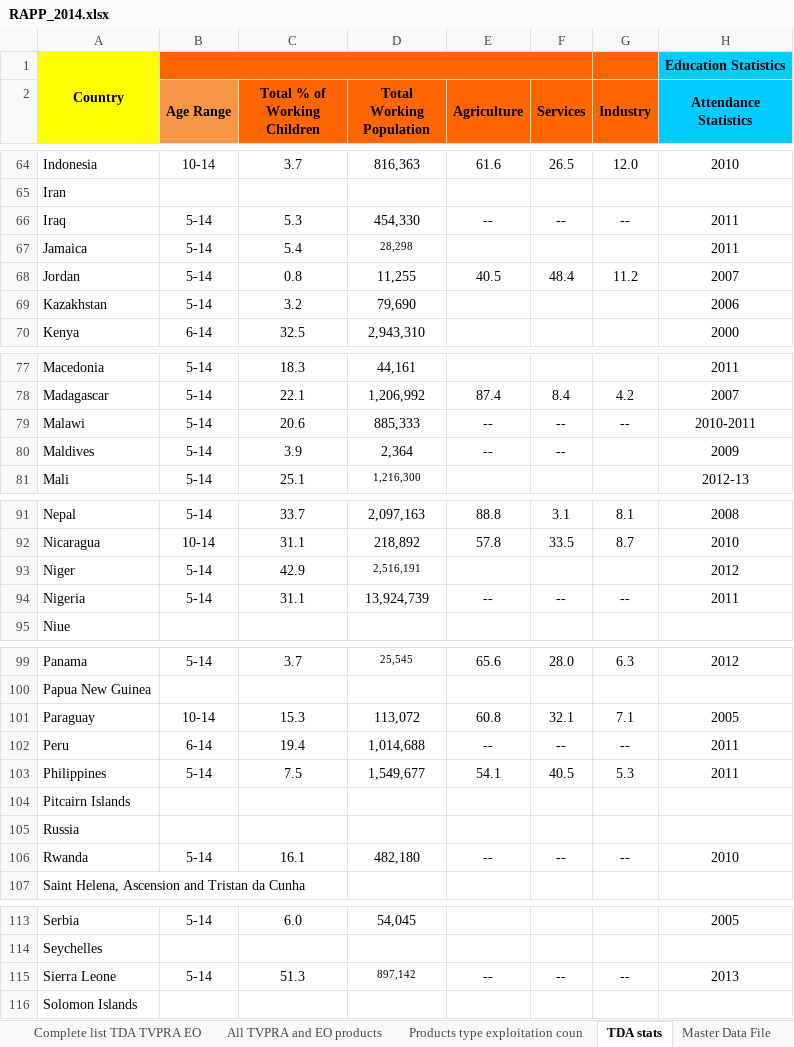
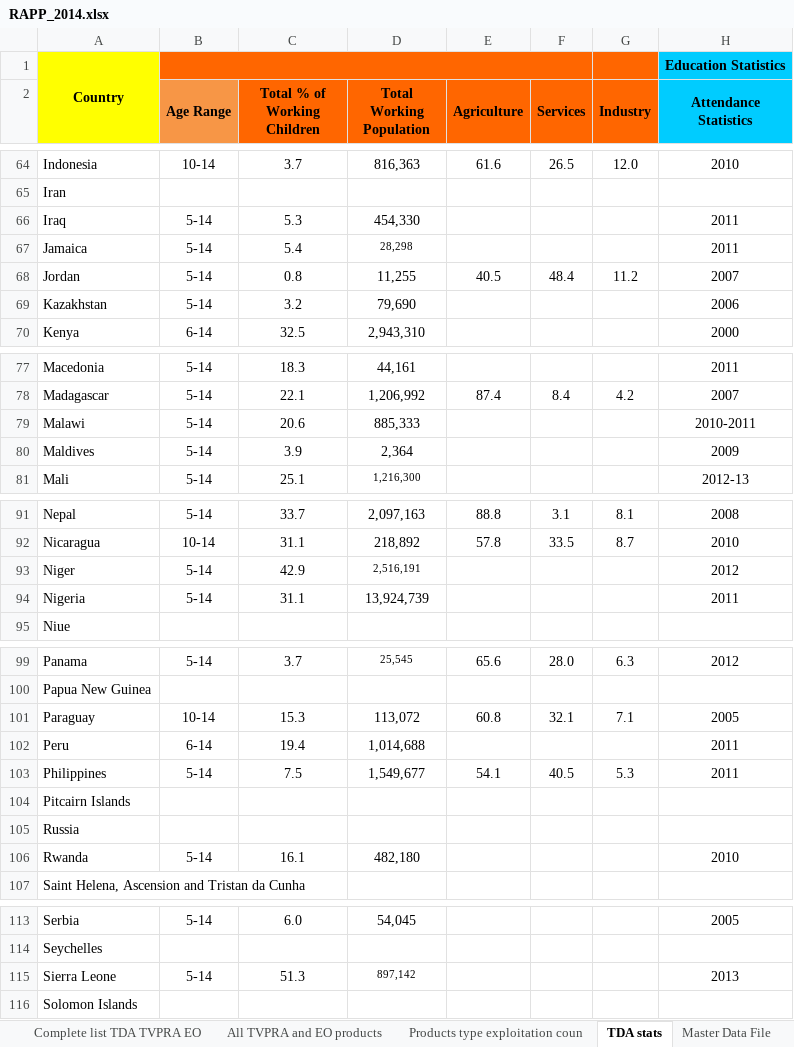
Before and after one commit to jessamynsmith/DOL-ILAB, an Excel workbook: source_data/RAPP_2014.xlsx, sheet TDA stats, drawn as a sheet; only a part is shown, gaps mark what is left out; values as stored, in another font and other column widths than the file's, no borders; the diff covers the shown part only; the diff names each change by its address in the sheet, - before the commit and + after, or states it on an @@ line.

```diff
--- a/source_data/RAPP_2014.xlsx (sheet TDA stats)
+++ b/source_data/RAPP_2014.xlsx (sheet TDA stats)
-E66 (Agriculture): --
+E66 (Agriculture): (empty)
-F66 (Services): --
+F66 (Services): (empty)
-G66 (Industry): --
+G66 (Industry): (empty)
-E79:E80 (Agriculture): --
+E79:E80 (Agriculture): (empty)
-F79:F80 (Services): --
+F79:F80 (Services): (empty)
-G79 (Industry): --
+G79 (Industry): (empty)
-E94 (Agriculture): --
+E94 (Agriculture): (empty)
-F94 (Services): --
+F94 (Services): (empty)
-G94 (Industry): --
+G94 (Industry): (empty)
-E102 (Agriculture): --
+E102 (Agriculture): (empty)
-F102 (Services): --
+F102 (Services): (empty)
-G102 (Industry): --
+G102 (Industry): (empty)
-E106 (Agriculture): --
+E106 (Agriculture): (empty)
-F106 (Services): --
+F106 (Services): (empty)
-G106 (Industry): --
+G106 (Industry): (empty)
-E115 (Agriculture): --
+E115 (Agriculture): (empty)
-F115 (Services): --
+F115 (Services): (empty)
-G115 (Industry): --
+G115 (Industry): (empty)
```
Also changed, not shown: 34 edited cells elsewhere in this sheet.
